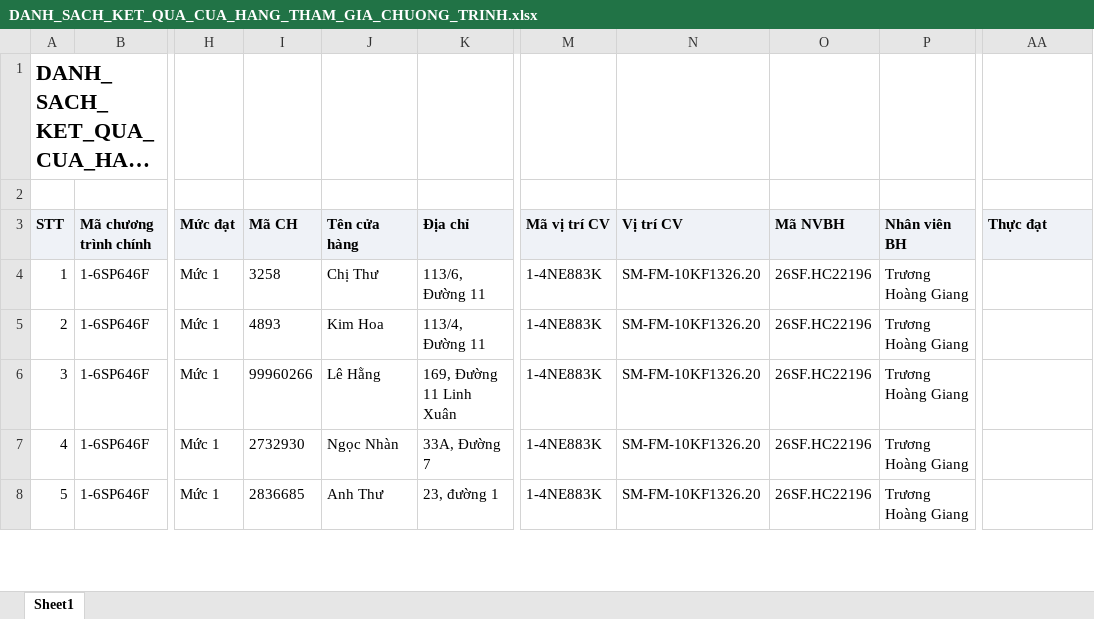
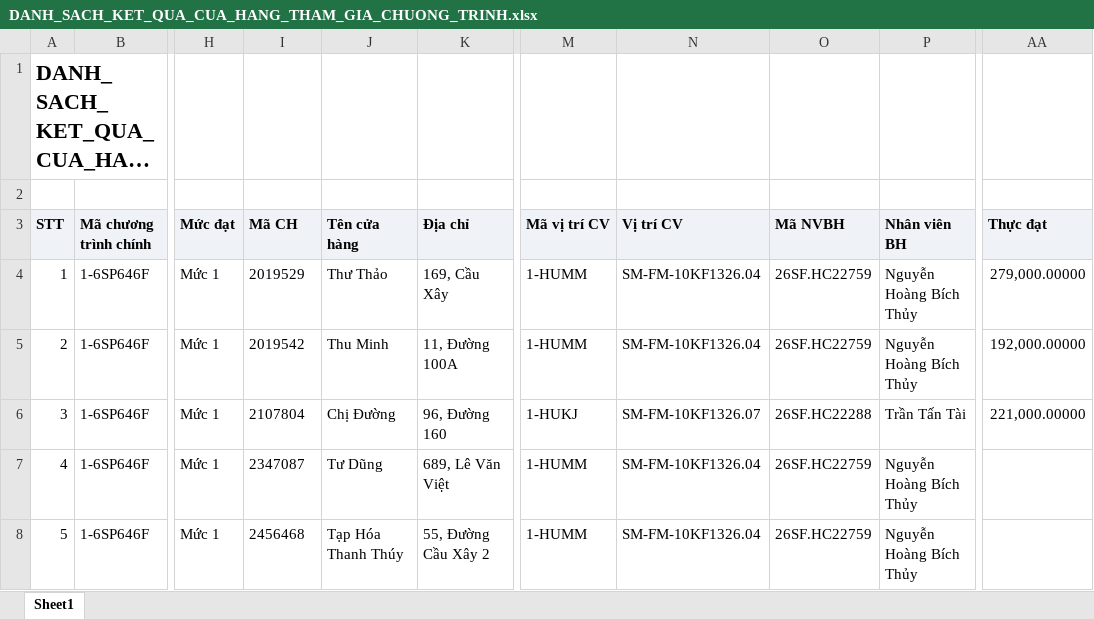
Before and after one commit to Tantt2026/Dashboard-Masan, an Excel workbook: data/Thang11/DANH_SACH_KET_QUA_CUA_HANG_THAM_GIA_CHUONG_TRINH.xlsx, sheet Sheet1, drawn as a sheet; only a part is shown, gaps mark what is left out; long unchanged cells end in …; values as stored, in another font and other column widths than the file's, no borders; the diff covers the shown part only; the diff names each change by its address in the sheet, - before the commit and + after, or states it on an @@ line.

```diff
--- a/data/Thang11/DANH_SACH_KET_QUA_CUA_HANG_THAM_GIA_CHUONG_TRINH.xlsx (sheet Sheet1)
+++ b/data/Thang11/DANH_SACH_KET_QUA_CUA_HANG_THAM_GIA_CHUONG_TRINH.xlsx (sheet Sheet1)
-I4 (Mã CH): 3258
+I4 (Mã CH): 2019529
-J4 (Tên cửa hàng): Chị Thư
+J4 (Tên cửa hàng): Thư Thảo
-K4 (Địa chỉ): 113/6, Đường 11
+K4 (Địa chỉ): 169, Cầu Xây
-M4:M5 (Mã vị trí CV): 1-4NE883K
+M4:M5 (Mã vị trí CV): 1-HUMM
-N4:N5 (Vị trí CV): SM-FM-10KF1326.20
+N4:N5 (Vị trí CV): SM-FM-10KF1326.04
-O4:O5 (Mã NVBH): 26SF.HC22196
+O4:O5 (Mã NVBH): 26SF.HC22759
-P4:P5 (Nhân viên BH): Trương Hoàng Giang
+P4:P5 (Nhân viên BH): Nguyễn Hoàng Bích Thủy
-AA4 (Thực đạt): (empty)
+AA4 (Thực đạt): 279,000.00000
-I5 (Mã CH): 4893
+I5 (Mã CH): 2019542
-J5 (Tên cửa hàng): Kim Hoa
+J5 (Tên cửa hàng): Thu Minh
-K5 (Địa chỉ): 113/4, Đường 11
+K5 (Địa chỉ): 11, Đường 100A
-AA5 (Thực đạt): (empty)
+AA5 (Thực đạt): 192,000.00000
-I6 (Mã CH): 99960266
+I6 (Mã CH): 2107804
-J6 (Tên cửa hàng): Lê Hằng
+J6 (Tên cửa hàng): Chị Đường
-K6 (Địa chỉ): 169, Đường 11 Linh Xuân
+K6 (Địa chỉ): 96, Đường 160
-M6 (Mã vị trí CV): 1-4NE883K
+M6 (Mã vị trí CV): 1-HUKJ
-N6 (Vị trí CV): SM-FM-10KF1326.20
+N6 (Vị trí CV): SM-FM-10KF1326.07
-O6 (Mã NVBH): 26SF.HC22196
+O6 (Mã NVBH): 26SF.HC22288
-P6 (Nhân viên BH): Trương Hoàng Giang
+P6 (Nhân viên BH): Trần Tấn Tài
-AA6 (Thực đạt): (empty)
+AA6 (Thực đạt): 221,000.00000
-I7 (Mã CH): 2732930
+I7 (Mã CH): 2347087
-J7 (Tên cửa hàng): Ngọc Nhàn
+J7 (Tên cửa hàng): Tư Dũng
-K7 (Địa chỉ): 33A, Đường 7
+K7 (Địa chỉ): 689, Lê Văn Việt
-M7:M8 (Mã vị trí CV): 1-4NE883K
+M7:M8 (Mã vị trí CV): 1-HUMM
-N7:N8 (Vị trí CV): SM-FM-10KF1326.20
+N7:N8 (Vị trí CV): SM-FM-10KF1326.04
-O7:O8 (Mã NVBH): 26SF.HC22196
+O7:O8 (Mã NVBH): 26SF.HC22759
-P7:P8 (Nhân viên BH): Trương Hoàng Giang
+P7:P8 (Nhân viên BH): Nguyễn Hoàng Bích Thủy
-I8 (Mã CH): 2836685
+I8 (Mã CH): 2456468
-J8 (Tên cửa hàng): Anh Thư
+J8 (Tên cửa hàng): Tạp Hóa Thanh Thúy
-K8 (Địa chỉ): 23, đường 1
+K8 (Địa chỉ): 55, Đường Cầu Xây 2
```
Also changed, not shown: 942 edited cells elsewhere in this sheet, data/Thang11/DanhSachLichViengTham.xlsx, data/Thang11/DanhSachXetBoHinhTrungBay.xlsx, 1 other file.
